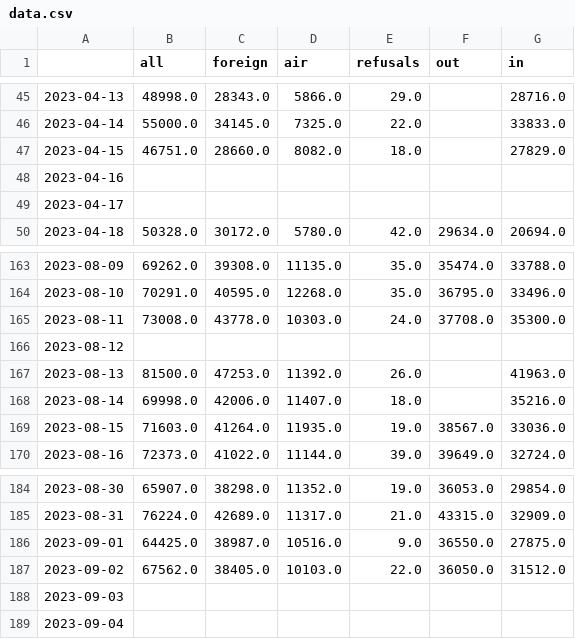
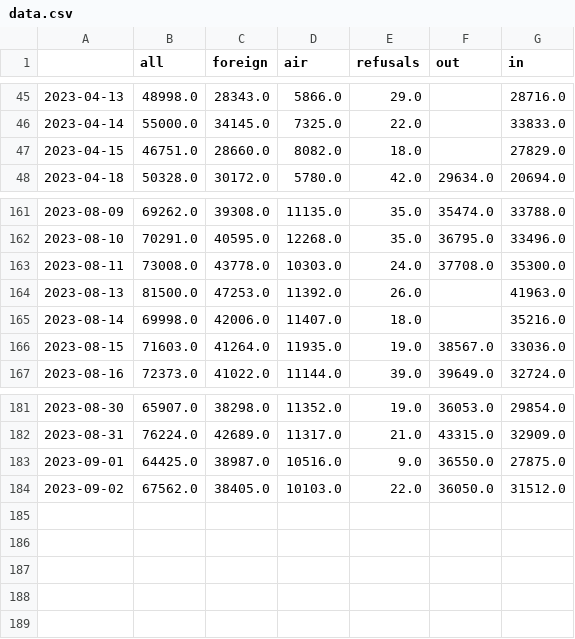
Before and after one commit to evgeniavolkova/MoldovaBorder, a CSV file: data.csv, drawn as a sheet; only a part is shown, gaps mark what is left out.

```diff
--- a/data.csv
+++ b/data.csv
@@ -47,4 +47,2 @@
 2023-04-15,46751.0,28660.0,8082.0,18.0,,27829.0
-2023-04-16,,,,,,
-2023-04-17,,,,,,
 2023-04-18,50328.0,30172.0,5780.0,42.0,29634.0,20694.0
@@ -165,3 +163,2 @@
 2023-08-11,73008.0,43778.0,10303.0,24.0,37708.0,35300.0
-2023-08-12,,,,,,
 2023-08-13,81500.0,47253.0,11392.0,26.0,,41963.0
@@ -187,3 +184 @@
 2023-09-02,67562.0,38405.0,10103.0,22.0,36050.0,31512.0
-2023-09-03,,,,,,
-2023-09-04,,,,,,
```
Also changed, not shown: 3 other files.
